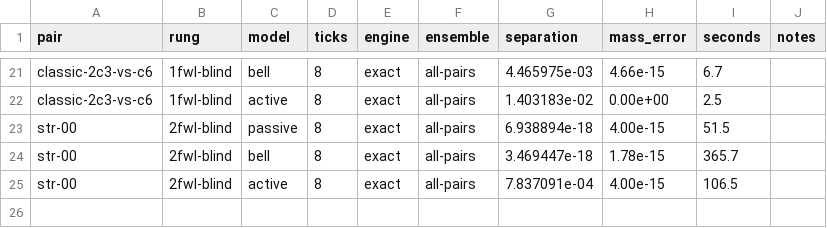
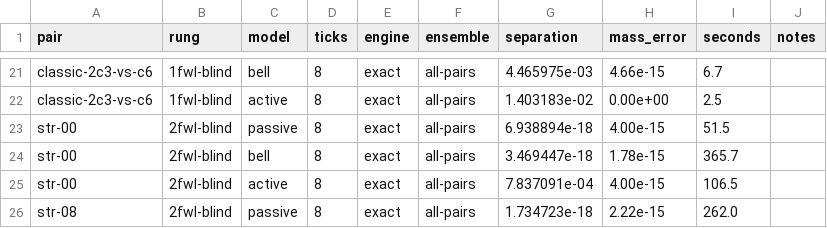
Before and after one commit to rel-int/optyx, a CSV file: experiments/kwl_ladder/results/results.csv, drawn as a sheet; only a part is shown, gaps mark what is left out.

```diff
--- a/experiments/kwl_ladder/results/results.csv
+++ b/experiments/kwl_ladder/results/results.csv
@@ -25 +25,2 @@ str-00,2fwl-blind,bell,8,exact,all-pairs,3.469447e-18,1.78e-15,365.7,
 str-00,2fwl-blind,active,8,exact,all-pairs,7.837091e-04,4.00e-15,106.5,
+str-08,2fwl-blind,passive,8,exact,all-pairs,1.734723e-18,2.22e-15,262.0,
```
